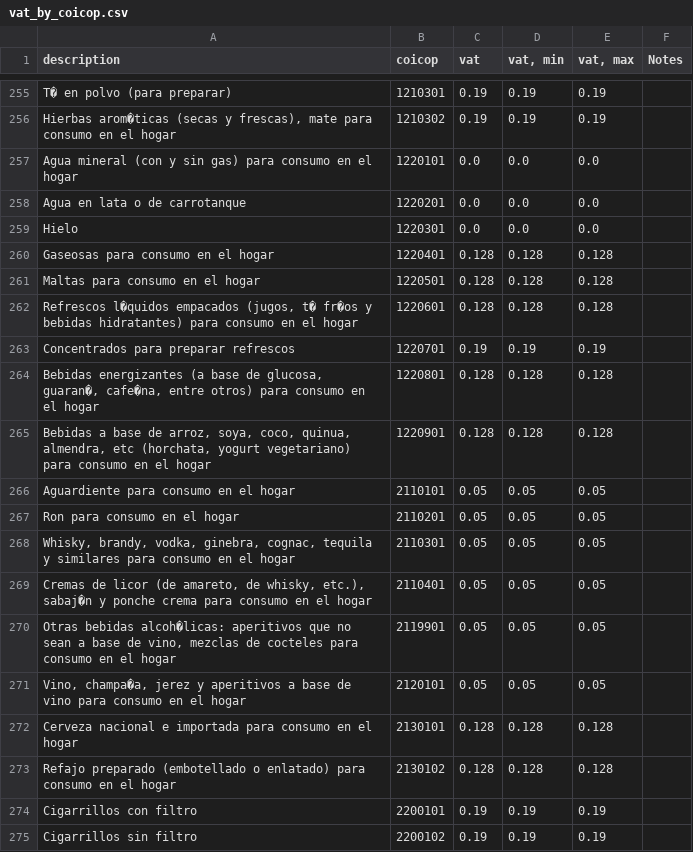
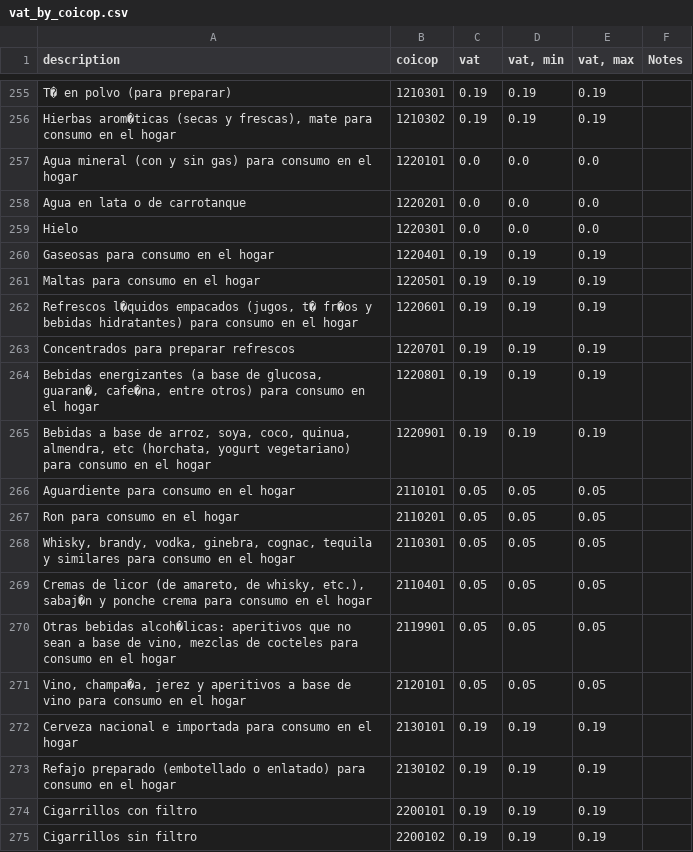
Before and after one commit to ofiscal/tax.co, a CSV file: config/vat/vat_by_coicop.csv, drawn as a sheet; only a part is shown, gaps mark what is left out; the diff names each change by its address in the sheet, - before the commit and + after, or states it on an @@ line.

Commit message:
Update the COICOP VAT code   to reflect that the 0.128 rate for sugary drinks is obsolete.

```diff
--- a/config/vat/vat_by_coicop.csv
+++ b/config/vat/vat_by_coicop.csv
-C260:C262 (vat): 0.128
+C260:C262 (vat): 0.19
-D260:D262 (vat, min): 0.128
+D260:D262 (vat, min): 0.19
-E260:E262 (vat, max): 0.128
+E260:E262 (vat, max): 0.19
-C264:C265 (vat): 0.128
+C264:C265 (vat): 0.19
-D264:D265 (vat, min): 0.128
+D264:D265 (vat, min): 0.19
-E264:E265 (vat, max): 0.128
+E264:E265 (vat, max): 0.19
-C272:C273 (vat): 0.128
+C272:C273 (vat): 0.19
-D272:D273 (vat, min): 0.128
+D272:D273 (vat, min): 0.19
-E272:E273 (vat, max): 0.128
+E272:E273 (vat, max): 0.19
```
